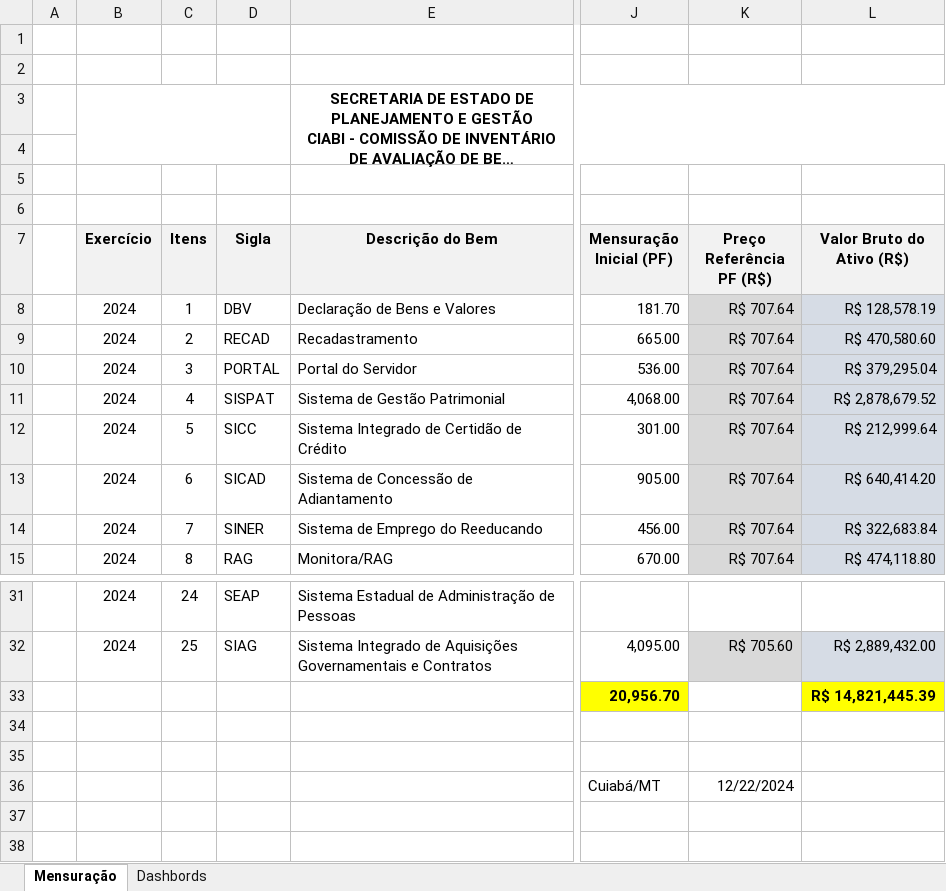
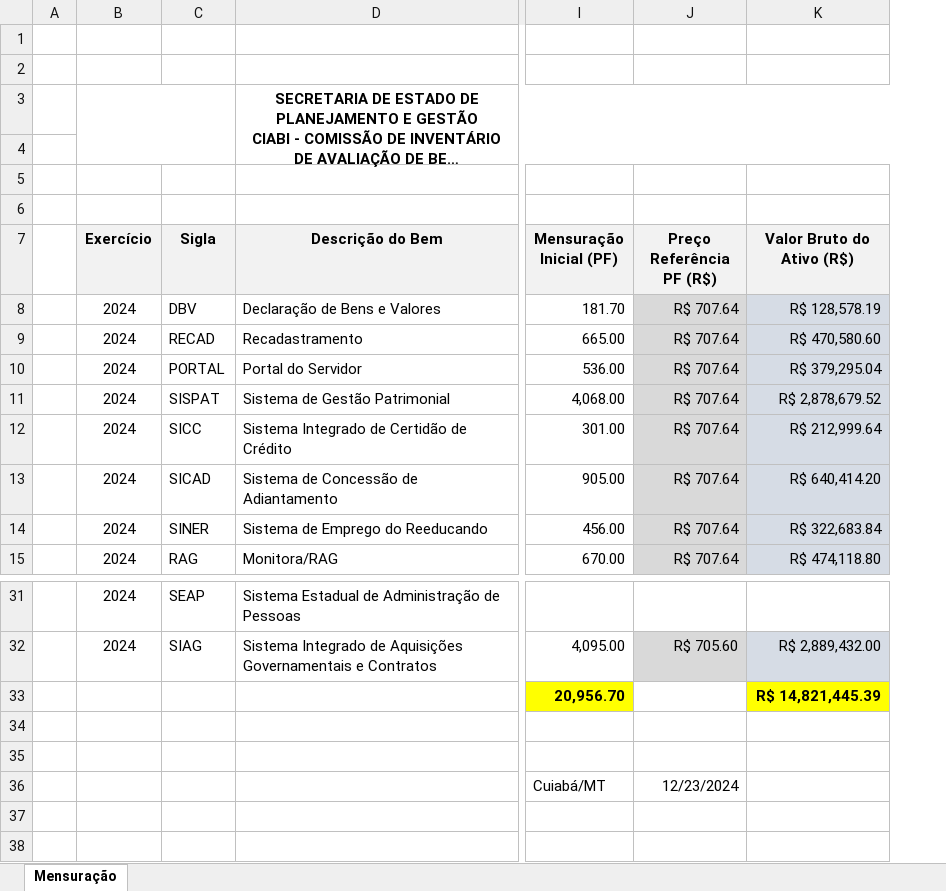
Before and after one commit to jonathas12/Seplag, an Excel workbook: Inventário de Ativos Intangíveis/2024/3. Analise de Dados/3.2. Dados/RLT- Medições Ativos Intangíveis 2024-v1.0.xlsx, sheet Mensuração, drawn as a sheet; only a part is shown, gaps mark what is left out; long unchanged cells end in …; values as stored, in another font and other column widths than the file's, no borders; charts and pictures not drawn; removed rows and columns are numbered as before the commit, all else as after; the diff names each change by its address in the sheet, - before the commit and + after, or states it on an @@ line.

```diff
--- a/Inventário de Ativos Intangíveis/2024/3. Analise de Dados/3.2. Dados/RLT- Medições Ativos Intangíveis 2024-v1.0.xlsx (sheet Mensuração)
+++ b/Inventário de Ativos Intangíveis/2024/3. Analise de Dados/3.2. Dados/RLT- Medições Ativos Intangíveis 2024-v1.0.xlsx (sheet Mensuração)
-sheet tab: Dashbords
-column C (Itens), rows 8-15: 1 | 2 | 3 | 4 | 5 | 6 | 7 | 8; rows 31-32: 24 | 25
-J36 (Preço Referência PF (R$)): 12/22/2024
+J36 (Preço Referência PF (R$)): 12/23/2024
```
Also changed, not shown: formulas that keep their value, charts or pictures, Inventário de Ativos Intangíveis/2024/3. Analise de Dados/3.2. Dados/RLT- Medições Ativos Intangíveis 2023-v1.2.xlsx, 2 other files.
